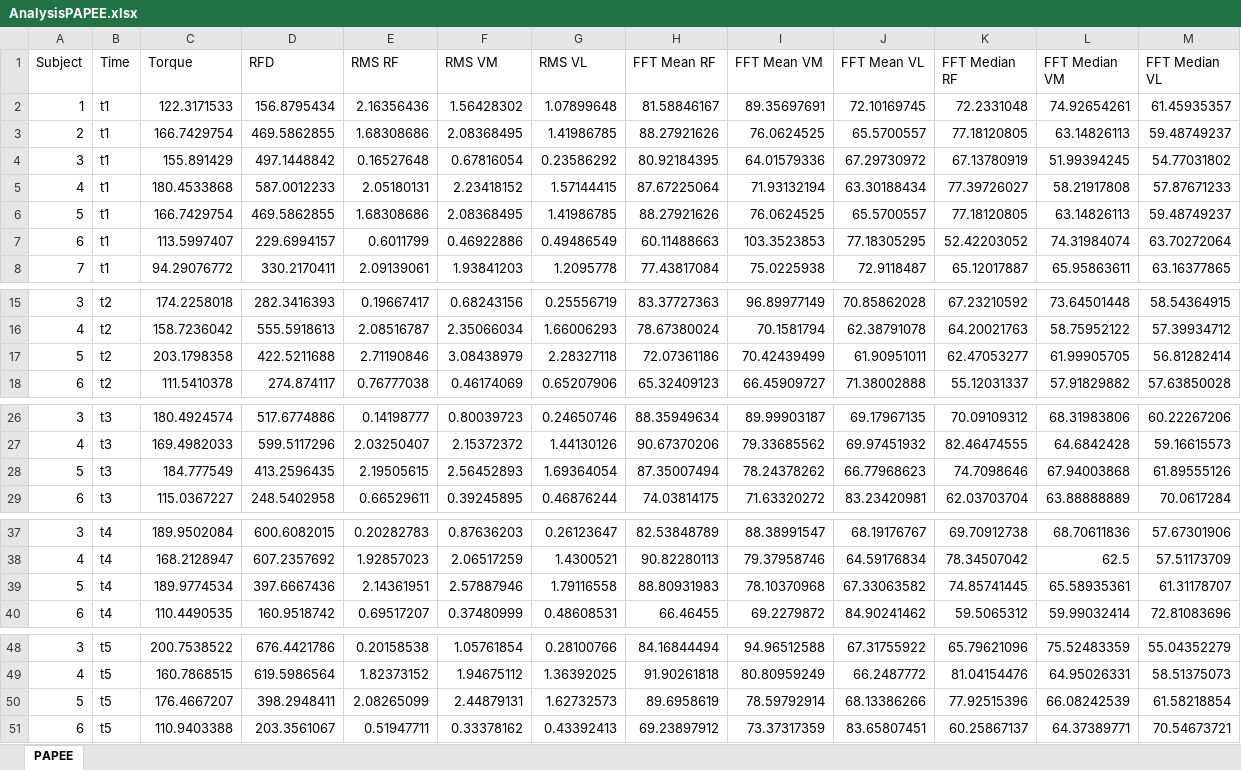
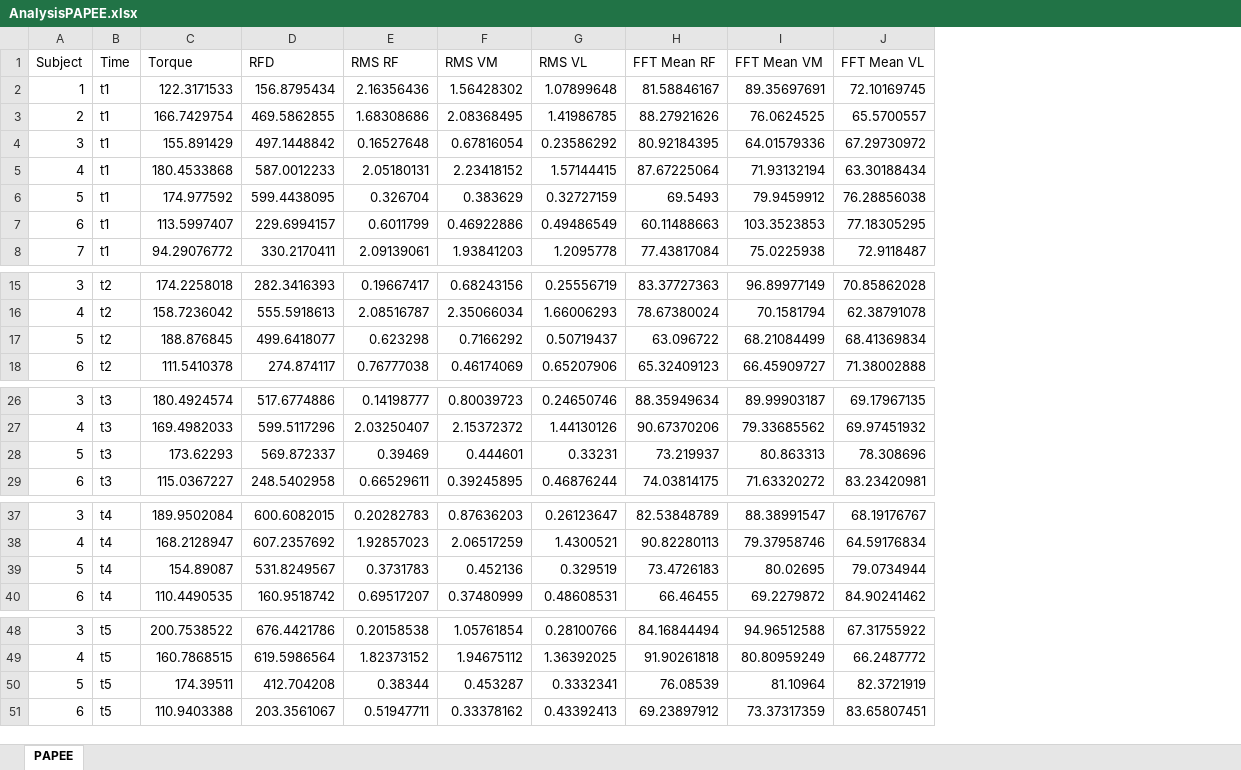
Before and after one commit to FischerJoe/PAPEDATA, an Excel workbook: AnalysisPAPEE.xlsx, sheet PAPEE, drawn as a sheet; only a part is shown, gaps mark what is left out; values as stored, in another font and other column widths than the file's, no borders; removed rows and columns are numbered as before the commit, all else as after; the diff names each change by its address in the sheet, - before the commit and + after, or states it on an @@ line.

```diff
--- a/AnalysisPAPEE.xlsx (sheet PAPEE)
+++ b/AnalysisPAPEE.xlsx (sheet PAPEE)
-column K (FFT Median RF), rows 2-5: 72.2331048 | 77.18120805 | 67.13780919 | 77.39726027; rows 7-8: 52.42203052 | 65.12017887; rows 15-16: 67.23210592 | 64.20021763; row 18: 55.12031337; rows 26-27: 70.09109312 | 82.46474555; row 29: 62.03703704; rows 37-38: 69.70912738 | 78.34507042; row 40: 59.5065312; rows 48-49: 65.79621096 | 81.04154476; row 51: 60.25867137
-column L (FFT Median VM), rows 2-5: 74.92654261 | 63.14826113 | 51.99394245 | 58.21917808; rows 7-8: 74.31984074 | 65.95863611; rows 15-16: 73.64501448 | 58.75952122; row 18: 57.91829882; rows 26-27: 68.31983806 | 64.6842428; row 29: 63.88888889; rows 37-38: 68.70611836 | 62.5; row 40: 59.99032414; rows 48-49: 75.52483359 | 64.95026331; row 51: 64.37389771
-column M (FFT Median VL), rows 2-5: 61.45935357 | 59.48749237 | 54.77031802 | 57.87671233; rows 7-8: 63.70272064 | 63.16377865; rows 15-16: 58.54364915 | 57.39934712; row 18: 57.63850028; rows 26-27: 60.22267206 | 59.16615573; row 29: 70.0617284; rows 37-38: 57.67301906 | 57.51173709; row 40: 72.81083696; rows 48-49: 55.04352279 | 58.51375073; row 51: 70.54673721
-row 6: 5 | t1 | 166.7429754 | 469.5862855 | 1.68308686 | 2.08368495 | 1.41986785 | 88.27921626 | 76.0624525 | 65.5700557 | 77.18120805 | 63.14826113 | 59.48749237
+row 6: 5 | t1 | 174.977592 | 599.4438095 | 0.326704 | 0.383629 | 0.32727159 | 69.5493 | 79.9459912 | 76.28856038
-row 17: 5 | t2 | 203.1798358 | 422.5211688 | 2.71190846 | 3.08438979 | 2.28327118 | 72.07361186 | 70.42439499 | 61.90951011 | 62.47053277 | 61.99905705 | 56.81282414
+row 17: 5 | t2 | 188.876845 | 499.6418077 | 0.623298 | 0.7166292 | 0.50719437 | 63.096722 | 68.21084499 | 68.41369834
-row 28: 5 | t3 | 184.777549 | 413.2596435 | 2.19505615 | 2.56452893 | 1.69364054 | 87.35007494 | 78.24378262 | 66.77968623 | 74.7098646 | 67.94003868 | 61.89555126
+row 28: 5 | t3 | 173.62293 | 569.872337 | 0.39469 | 0.444601 | 0.33231 | 73.219937 | 80.863313 | 78.308696
-row 39: 5 | t4 | 189.9774534 | 397.6667436 | 2.14361951 | 2.57887946 | 1.79116558 | 88.80931983 | 78.10370968 | 67.33063582 | 74.85741445 | 65.58935361 | 61.31178707
+row 39: 5 | t4 | 154.89087 | 531.8249567 | 0.3731783 | 0.452136 | 0.329519 | 73.4726183 | 80.02695 | 79.0734944
-row 50: 5 | t5 | 176.4667207 | 398.2948411 | 2.08265099 | 2.44879131 | 1.62732573 | 89.6958619 | 78.59792914 | 68.13386266 | 77.92515396 | 66.08242539 | 61.58218854
+row 50: 5 | t5 | 174.39511 | 412.704208 | 0.38344 | 0.453287 | 0.3332341 | 76.08539 | 81.10964 | 82.3721919
```
Also changed, not shown: AnalysisPAP.xlsx, AnalysisPAPEERMS.xlsx, 4 other files.
